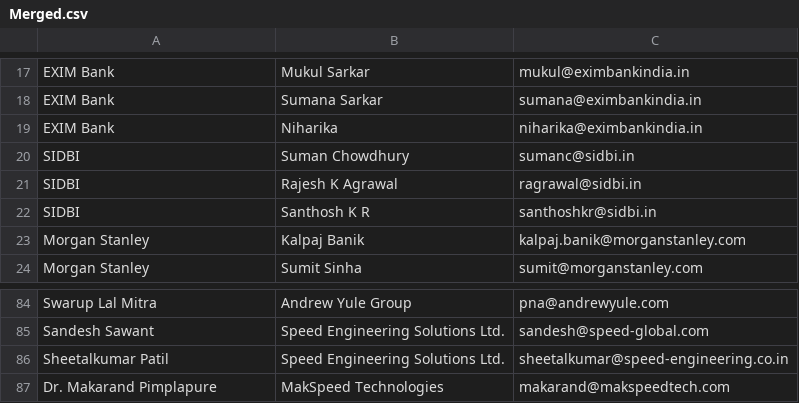
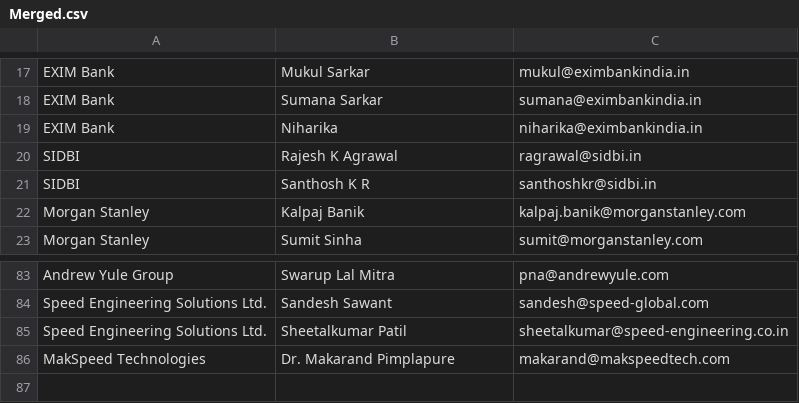
Before and after one commit to swastikyatnaleteamkartkgp/teamkart, a CSV file: Merged.csv, drawn as a sheet; only a part is shown, gaps mark what is left out; removed rows and columns are numbered as before the commit, all else as after; the diff covers the shown part only; the diff names each change by its address in the sheet, - before the commit and + after, or states it on an @@ line.

```diff
--- a/Merged.csv
+++ b/Merged.csv
-row 20: SIDBI | Suman Chowdhury | sumanc@sidbi.in
-A83: Swarup Lal Mitra
+A83: Andrew Yule Group
-B83: Andrew Yule Group
+B83: Swarup Lal Mitra
-A84: Sandesh Sawant
+A84: Speed Engineering Solutions Ltd.
-B84: Speed Engineering Solutions Ltd.
+B84: Sandesh Sawant
-A85: Sheetalkumar Patil
+A85: Speed Engineering Solutions Ltd.
-B85: Speed Engineering Solutions Ltd.
+B85: Sheetalkumar Patil
-A86: Dr. Makarand Pimplapure
+A86: MakSpeed Technologies
-B86: MakSpeed Technologies
+B86: Dr. Makarand Pimplapure
```
Also changed, not shown: 32 edited cells elsewhere in this file.
